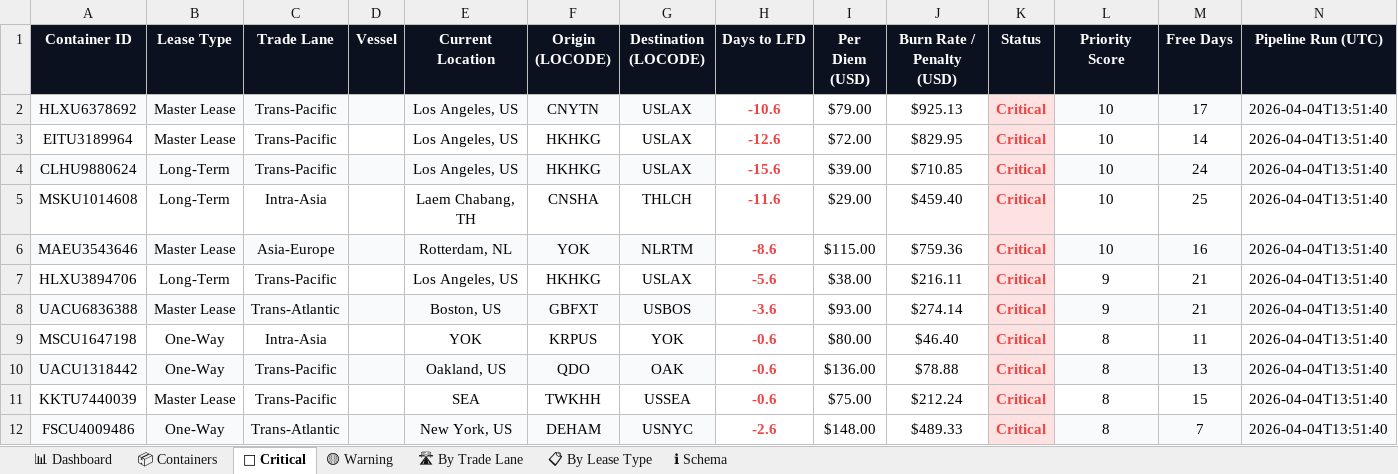
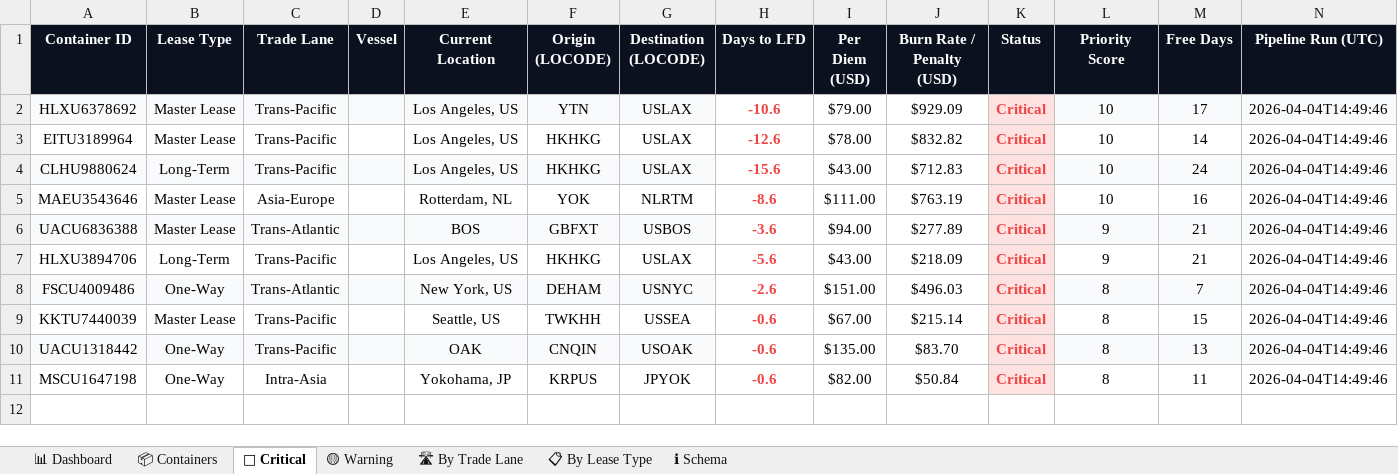
Before and after one commit to rahulmistry18/Reposea_container_optimizer, an Excel workbook: data/exports/reposea_report.xlsx, sheet 🔴 Critical, drawn as a sheet; values as stored, in another font and other column widths than the file's, no borders; table styles not drawn; removed rows and columns are numbered as before the commit, all else as after; the diff names each change by its address in the sheet, - before the commit and + after, or states it on an @@ line.

Commit message:
chore(data): pipeline run 2026-04-04T06:49:47Z [skip ci]

```diff
--- a/data/exports/reposea_report.xlsx (sheet 🔴 Critical)
+++ b/data/exports/reposea_report.xlsx (sheet 🔴 Critical)
-F2 (Origin (LOCODE)): CNYTN
+F2 (Origin (LOCODE)): YTN
-J2 (Burn Rate / Penalty (USD)): $925.13
+J2 (Burn Rate / Penalty (USD)): $929.09
-N2:N4 (Pipeline Run (UTC)): 2026-04-04T13:51:40
+N2:N4 (Pipeline Run (UTC)): 2026-04-04T14:49:46
-I3 (Per Diem (USD)): $72.00
+I3 (Per Diem (USD)): $78.00
-J3 (Burn Rate / Penalty (USD)): $829.95
+J3 (Burn Rate / Penalty (USD)): $832.82
-I4 (Per Diem (USD)): $39.00
+I4 (Per Diem (USD)): $43.00
-J4 (Burn Rate / Penalty (USD)): $710.85
+J4 (Burn Rate / Penalty (USD)): $712.83
-row 5: MSKU1014608 | Long-Term | Intra-Asia |  | Laem Chabang, TH | CNSHA | THLCH | -11.6 | $29.00 | $459.40 | Critical | 10 | 25 | 2026-04-04T13:51:40
-A5:G5 fill: #F8FAFC
+A5:G5 fill: none
-I5 (Per Diem (USD)): $115.00
+I5 (Per Diem (USD)): $111.00
-J5 (Burn Rate / Penalty (USD)): $759.36
+J5 (Burn Rate / Penalty (USD)): $763.19
-L5:N5 fill: #F8FAFC
+L5:N5 fill: none
-N5 (Pipeline Run (UTC)): 2026-04-04T13:51:40
+N5 (Pipeline Run (UTC)): 2026-04-04T14:49:46
+row 6: UACU6836388 | Master Lease | Trans-Atlantic |  | BOS | GBFXT | USBOS | -3.6 | $94.00 | $277.89 | Critical | 9 | 21 | 2026-04-04T14:49:46
-I7 (Per Diem (USD)): $38.00
+I7 (Per Diem (USD)): $43.00
-J7 (Burn Rate / Penalty (USD)): $216.11
+J7 (Burn Rate / Penalty (USD)): $218.09
-N7 (Pipeline Run (UTC)): 2026-04-04T13:51:40
+N7 (Pipeline Run (UTC)): 2026-04-04T14:49:46
-row 8: UACU6836388 | Master Lease | Trans-Atlantic |  | Boston, US | GBFXT | USBOS | -3.6 | $93.00 | $274.14 | Critical | 9 | 21 | 2026-04-04T13:51:40
-row 9: MSCU1647198 | One-Way | Intra-Asia |  | YOK | KRPUS | YOK | -0.6 | $80.00 | $46.40 | Critical | 8 | 11 | 2026-04-04T13:51:40
-row 10: UACU1318442 | One-Way | Trans-Pacific |  | Oakland, US | QDO | OAK | -0.6 | $136.00 | $78.88 | Critical | 8 | 13 | 2026-04-04T13:51:40
-row 11: KKTU7440039 | Master Lease | Trans-Pacific |  | SEA | TWKHH | USSEA | -0.6 | $75.00 | $212.24 | Critical | 8 | 15 | 2026-04-04T13:51:40
-I8 (Per Diem (USD)): $148.00
+I8 (Per Diem (USD)): $151.00
-J8 (Burn Rate / Penalty (USD)): $489.33
+J8 (Burn Rate / Penalty (USD)): $496.03
-N8 (Pipeline Run (UTC)): 2026-04-04T13:51:40
+N8 (Pipeline Run (UTC)): 2026-04-04T14:49:46
+row 9: KKTU7440039 | Master Lease | Trans-Pacific |  | Seattle, US | TWKHH | USSEA | -0.6 | $67.00 | $215.14 | Critical | 8 | 15 | 2026-04-04T14:49:46
+row 10: UACU1318442 | One-Way | Trans-Pacific |  | OAK | CNQIN | USOAK | -0.6 | $135.00 | $83.70 | Critical | 8 | 13 | 2026-04-04T14:49:46
+row 11: MSCU1647198 | One-Way | Intra-Asia |  | Yokohama, JP | KRPUS | JPYOK | -0.6 | $82.00 | $50.84 | Critical | 8 | 11 | 2026-04-04T14:49:46
```
Also changed, not shown: sheet 📦 Containers, sheet 🟡 Warning, sheet 📊 Dashboard, sheet 📋 By Lease Type, sheet 🛣 By Trade Lane, 7 other files.
